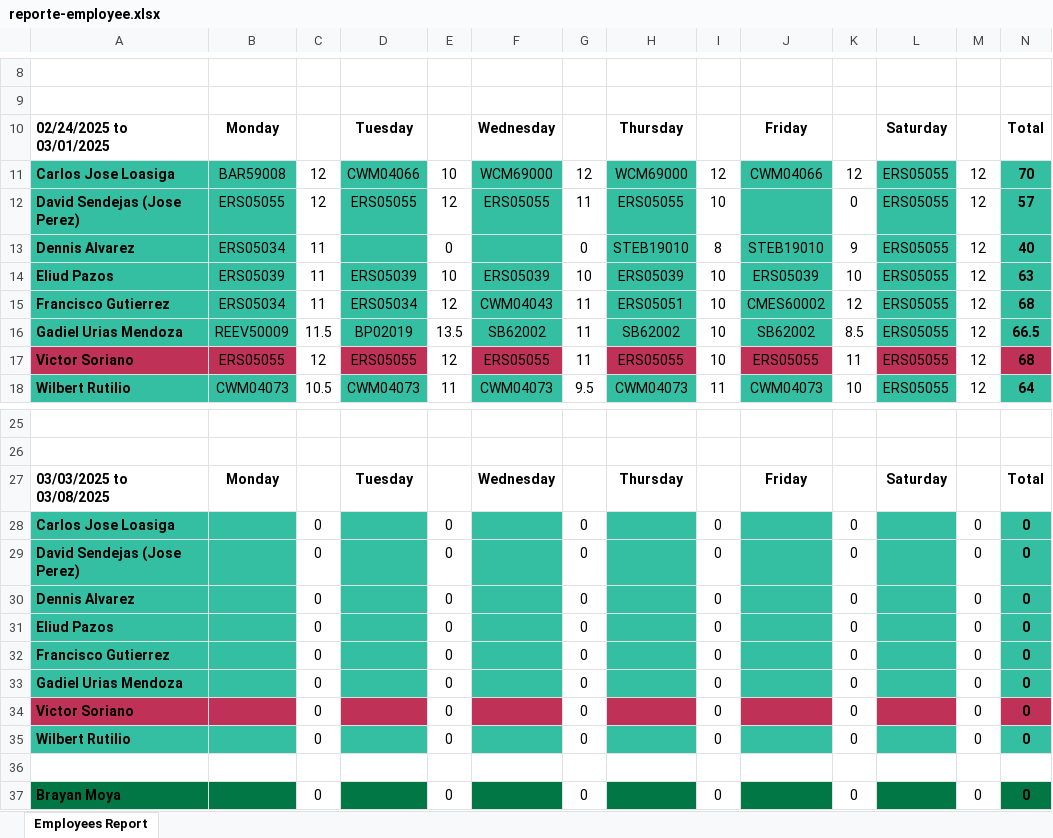
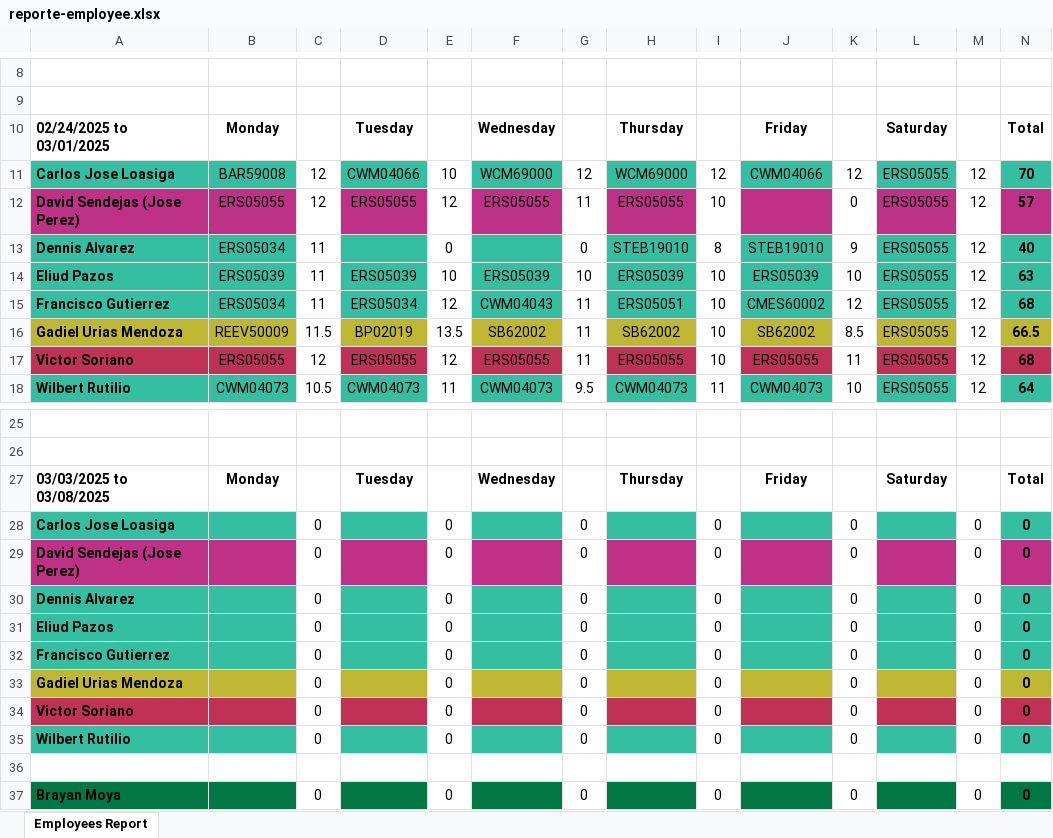
Before and after one commit to aaiglesias85/cag_concrete, an Excel workbook: public/uploads/excel/reporte-employee.xlsx, sheet Employees Report, drawn as a sheet; only a part is shown, gaps mark what is left out; values as stored, in another font and other column widths than the file's, no borders; charts and pictures not drawn; the diff names each change by its address in the sheet, - before the commit and + after, or states it on an @@ line.

```diff
--- a/public/uploads/excel/reporte-employee.xlsx (sheet Employees Report)
+++ b/public/uploads/excel/reporte-employee.xlsx (sheet Employees Report)
-A12:B12 fill: #34BFA3
+A12:B12 fill: #BF3186
-D12 fill: #34BFA3
+D12 fill: #BF3186
-F12 fill: #34BFA3
+F12 fill: #BF3186
-H12 fill: #34BFA3
+H12 fill: #BF3186
-J12 fill: #34BFA3
+J12 fill: #BF3186
-L12 fill: #34BFA3
+L12 fill: #BF3186
-N12 fill: #34BFA3
+N12 fill: #BF3186
-A16:B16 fill: #34BFA3
+A16:B16 fill: #BFB631
-D16 fill: #34BFA3
+D16 fill: #BFB631
-F16 fill: #34BFA3
+F16 fill: #BFB631
-H16 fill: #34BFA3
+H16 fill: #BFB631
-J16 fill: #34BFA3
+J16 fill: #BFB631
-L16 fill: #34BFA3
+L16 fill: #BFB631
-N16 fill: #34BFA3
+N16 fill: #BFB631
-A29:B29 fill: #34BFA3
+A29:B29 fill: #BF3186
-D29 fill: #34BFA3
+D29 fill: #BF3186
-F29 fill: #34BFA3
+F29 fill: #BF3186
-H29 fill: #34BFA3
+H29 fill: #BF3186
-J29 fill: #34BFA3
+J29 fill: #BF3186
-L29 fill: #34BFA3
+L29 fill: #BF3186
-N29 fill: #34BFA3
+N29 fill: #BF3186
-A33:B33 fill: #34BFA3
+A33:B33 fill: #BFB631
-D33 fill: #34BFA3
+D33 fill: #BFB631
-F33 fill: #34BFA3
+F33 fill: #BFB631
-H33 fill: #34BFA3
+H33 fill: #BFB631
-J33 fill: #34BFA3
+J33 fill: #BFB631
-L33 fill: #34BFA3
+L33 fill: #BFB631
-N33 fill: #34BFA3
+N33 fill: #BFB631
```
Also changed, not shown: 8 other files.
